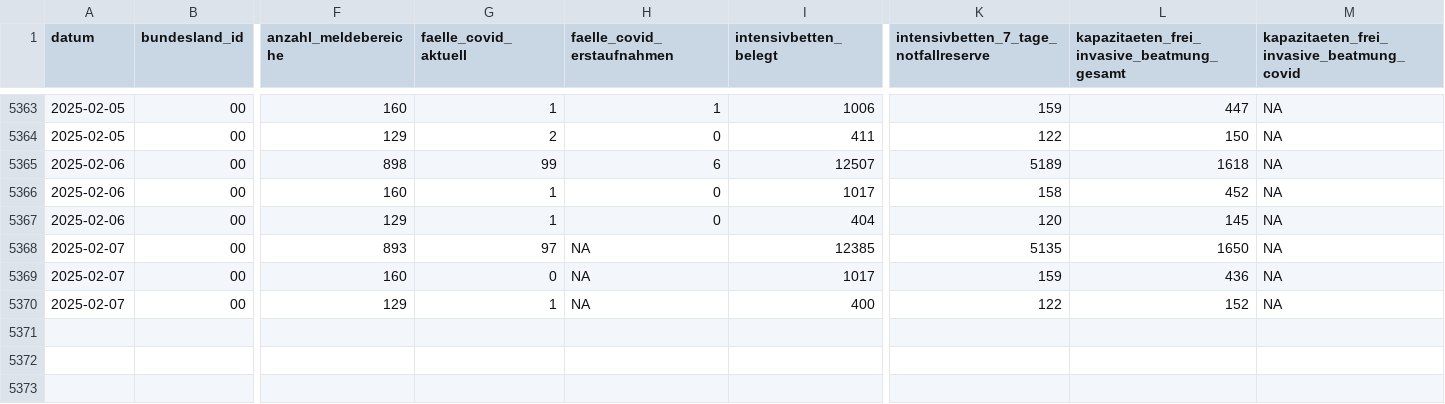
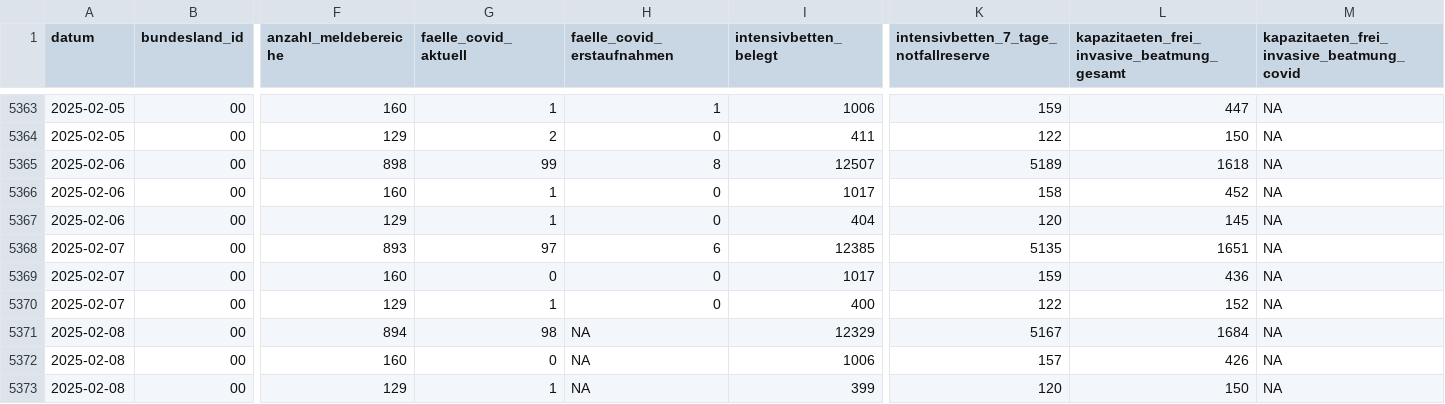
Before and after one commit to robert-koch-institut/Intensivkapazitaeten_und_COVID-19-Intensivbettenbelegung_in_Deutschland, a CSV file: Intensivregister_Deutschland_Kapazitaeten.csv, drawn as a sheet; only a part is shown, gaps mark what is left out; rows hold the shown columns only; the diff names each change by its address in the sheet, - before the commit and + after, or states it on an @@ line.

```diff
--- a/Intensivregister_Deutschland_Kapazitaeten.csv
+++ b/Intensivregister_Deutschland_Kapazitaeten.csv
-H5365 (faelle_covid_erstaufnahmen): 6
+H5365 (faelle_covid_erstaufnahmen): 8
-H5368 (faelle_covid_erstaufnahmen): NA
+H5368 (faelle_covid_erstaufnahmen): 6
-L5368: 1650
+L5368: 1651
-H5369:H5370 (faelle_covid_erstaufnahmen): NA
+H5369:H5370 (faelle_covid_erstaufnahmen): 0
+row 5371: 2025-02-08 | 00 | 894 | 98 | NA | 12329 | 5167 | 1684 | NA
+row 5372: 2025-02-08 | 00 | 160 | 0 | NA | 1006 | 157 | 426 | NA
+row 5373: 2025-02-08 | 00 | 129 | 1 | NA | 399 | 120 | 150 | NA
```
Also changed, not shown: Intensivregister_Deutschland_Altersgruppen.csv, 8 other files.
